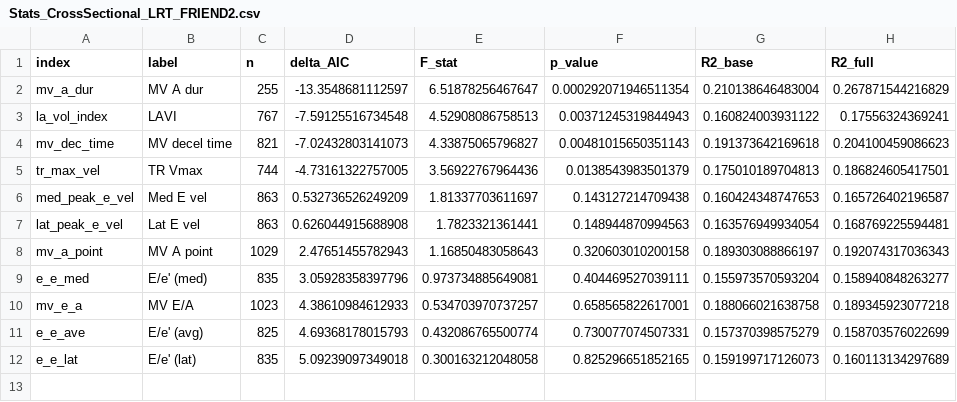
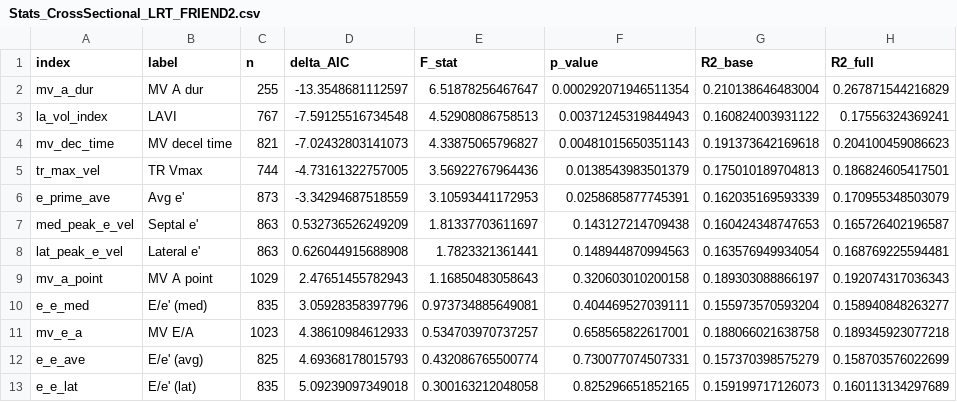
Before and after one commit to mepepin/HCM_CPX.Diastology, a CSV file: 2_Output/Stats_CrossSectional_LRT_FRIEND2.csv, drawn as a sheet.

```diff
--- a/2_Output/Stats_CrossSectional_LRT_FRIEND2.csv
+++ b/2_Output/Stats_CrossSectional_LRT_FRIEND2.csv
@@ -5,4 +5,5 @@
 "tr_max_vel","TR Vmax",744,-4.73161322757005,3.56922767964436,0.0138543983501379,0.175010189704813,0.186824605417501
-"med_peak_e_vel","Med E vel",863,0.532736526249209,1.81337703611697,0.143127214709438,0.160424348747653,0.165726402196587
-"lat_peak_e_vel","Lat E vel",863,0.626044915688908,1.7823321361441,0.148944870994563,0.163576949934054,0.168769225594481
+"e_prime_ave","Avg e'",873,-3.34294687518559,3.10593441172953,0.0258685877745391,0.162035169593339,0.170955348503079
+"med_peak_e_vel","Septal e'",863,0.532736526249209,1.81337703611697,0.143127214709438,0.160424348747653,0.165726402196587
+"lat_peak_e_vel","Lateral e'",863,0.626044915688908,1.7823321361441,0.148944870994563,0.163576949934054,0.168769225594481
 "mv_a_point","MV A point",1029,2.47651455782943,1.16850483058643,0.320603010200158,0.189303088866197,0.192074317036343
```
Also changed, not shown: 2_Output/Sensitivity_EchoWindow_FRIEND2.csv, 2_Output/Stats_CrossSectional_LRT_VeVco2.csv, 22 other files.
